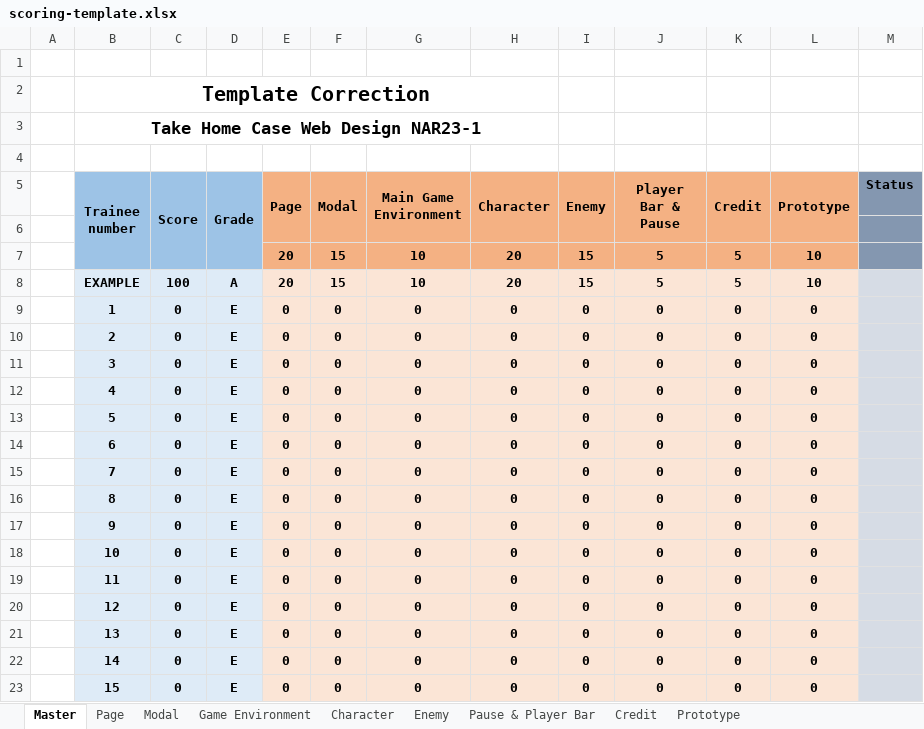
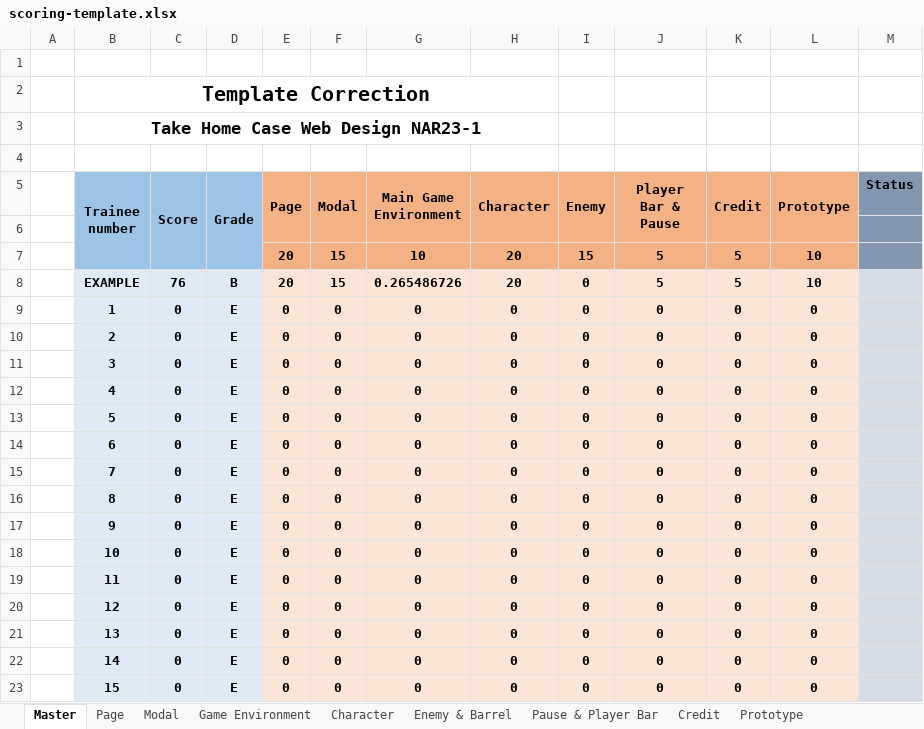
Before and after one commit to TinTinWinata/hollow-knight-js, an Excel workbook: scoring-template.xlsx, sheet Master, drawn as a sheet; values as stored, in another font and other column widths than the file's, no borders; conditional formats not drawn; the diff names each change by its address in the sheet, - before the commit and + after, or states it on an @@ line.

```diff
--- a/scoring-template.xlsx (sheet Master)
+++ b/scoring-template.xlsx (sheet Master)
-sheet tab: Enemy
+sheet tab: Enemy & Barrel
-C8 (Score): 100
+C8 (Score): 76
-D8 (Grade): A
+D8 (Grade): B
-G8 (Main Game Environment): 10
+G8 (Main Game Environment): 0.265486726
-I8 (Enemy): 15
+I8 (Enemy): 0
```
Also changed, not shown: sheet Enemy & Barrel, sheet Game Environment, formulas that keep their value, 9 other files.
